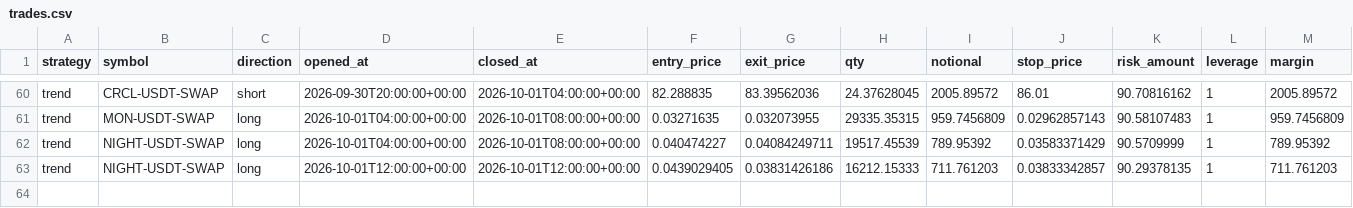
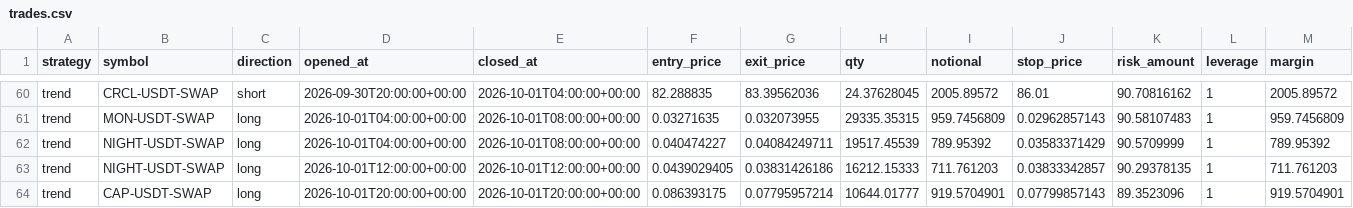
Before and after one commit to klonnist/crypto-paper-bot, a CSV file: ledgers/trend/trades.csv, drawn as a sheet; only a part is shown, gaps mark what is left out; rows hold the shown columns only; the diff names each change by its address in the sheet, - before the commit and + after, or states it on an @@ line.

```diff
--- a/ledgers/trend/trades.csv
+++ b/ledgers/trend/trades.csv
+row 64: trend | CAP-USDT-SWAP | long | 2026-10-01T20:00:00+00:00 | 2026-10-01T20:00:00+00:00 | 0.086393175 | 0.07795957214 | 10644.01777 | 919.5704901 | 0.07799857143 | 89.3523096 | 1 | 919.5704901
```
Also changed, not shown: ledgers/buyhold/equity.csv, ledgers/meanrev/equity.csv, 7 other files.
